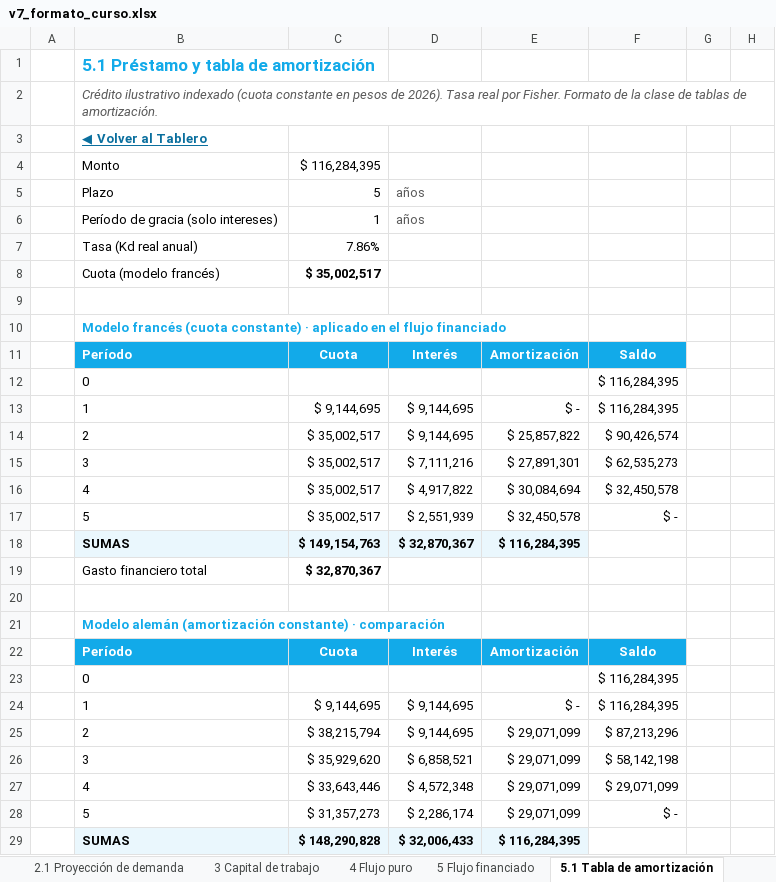
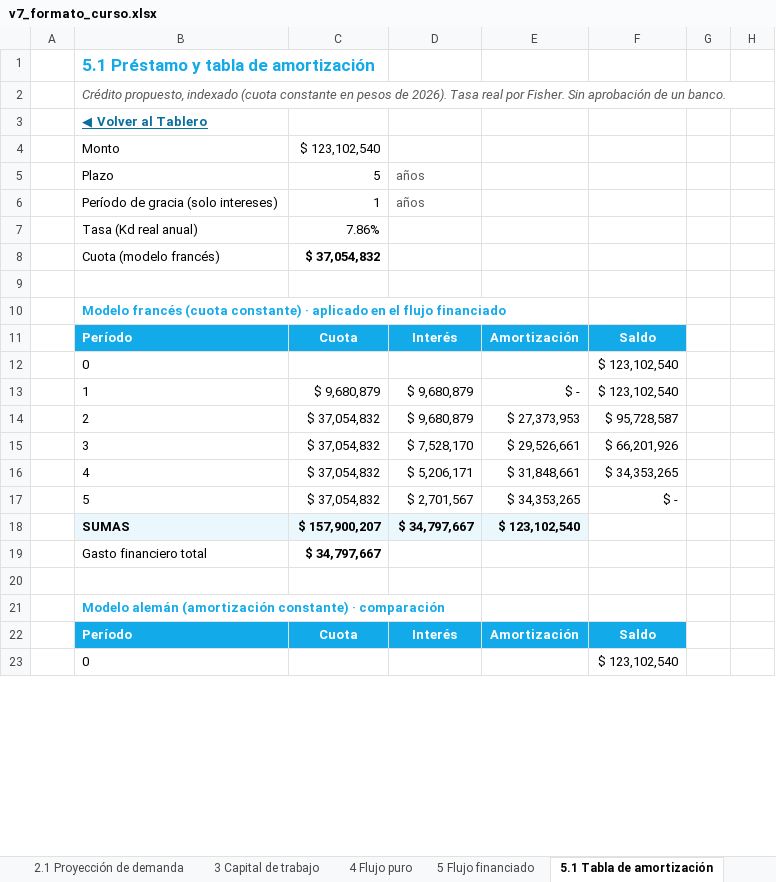
Before and after one commit to diegoaam0109-ux/lumine, an Excel workbook: integrador-2/fase-4/excel/v7_formato_curso.xlsx, sheet 5.1 Tabla de amortización, drawn as a sheet; only a part is shown; values as stored, in another font and other column widths than the file's, no borders; removed rows and columns are numbered as before the commit, all else as after; the diff covers the shown part only; the diff names each change by its address in the sheet, - before the commit and + after, or states it on an @@ line.

```diff
--- a/integrador-2/fase-4/excel/v7_formato_curso.xlsx (sheet 5.1 Tabla de amortización)
+++ b/integrador-2/fase-4/excel/v7_formato_curso.xlsx (sheet 5.1 Tabla de amortización)
-B2: Crédito ilustrativo indexado (cuota constante en pesos de 2026). Tasa real por Fisher. Formato de la clase de tablas de amortización.
+B2: Crédito propuesto, indexado (cuota constante en pesos de 2026). Tasa real por Fisher. Sin aprobación de un banco.
-C4: $ 116,284,395
+C4: $ 123,102,540
-C8: $ 35,002,517
+C8: $ 37,054,832
-F12: $ 116,284,395
+F12: $ 123,102,540
-row 13:  | 1 | $ 9,144,695 | $ 9,144,695 | $ - | $ 116,284,395
-row 14:  | 2 | $ 35,002,517 | $ 9,144,695 | $ 25,857,822 | $ 90,426,574
-row 15:  | 3 | $ 35,002,517 | $ 7,111,216 | $ 27,891,301 | $ 62,535,273
-row 16:  | 4 | $ 35,002,517 | $ 4,917,822 | $ 30,084,694 | $ 32,450,578
-row 17:  | 5 | $ 35,002,517 | $ 2,551,939 | $ 32,450,578 | $ -
-row 18:  | SUMAS | $ 149,154,763 | $ 32,870,367 | $ 116,284,395
-row 19:  | Gasto financiero total | $ 32,870,367
+row 13:  | 1 | $ 9,680,879 | $ 9,680,879 | $ - | $ 123,102,540
+row 14:  | 2 | $ 37,054,832 | $ 9,680,879 | $ 27,373,953 | $ 95,728,587
+row 15:  | 3 | $ 37,054,832 | $ 7,528,170 | $ 29,526,661 | $ 66,201,926
+row 16:  | 4 | $ 37,054,832 | $ 5,206,171 | $ 31,848,661 | $ 34,353,265
+row 17:  | 5 | $ 37,054,832 | $ 2,701,567 | $ 34,353,265 | $ -
+row 18:  | SUMAS | $ 157,900,207 | $ 34,797,667 | $ 123,102,540
+row 19:  | Gasto financiero total | $ 34,797,667
-F23: $ 116,284,395
+F23: $ 123,102,540
-row 24:  | 1 | $ 9,144,695 | $ 9,144,695 | $ - | $ 116,284,395
-row 25:  | 2 | $ 38,215,794 | $ 9,144,695 | $ 29,071,099 | $ 87,213,296
-row 26:  | 3 | $ 35,929,620 | $ 6,858,521 | $ 29,071,099 | $ 58,142,198
-row 27:  | 4 | $ 33,643,446 | $ 4,572,348 | $ 29,071,099 | $ 29,071,099
-row 28:  | 5 | $ 31,357,273 | $ 2,286,174 | $ 29,071,099 | $ -
-row 29:  | SUMAS | $ 148,290,828 | $ 32,006,433 | $ 116,284,395
```
Also changed, not shown: 21 added rows, 15 removed rows and 10 edited cells elsewhere in this sheet, sheet Motor sensibilidad, sheet Motor financiero, sheet Datos del tablero, sheet Datos, sheet Motor mensual, sheet Escenarios y cambios, 15 more sheets, other sheet tabs, formulas that keep their value, charts or pictures, 10 other files.
